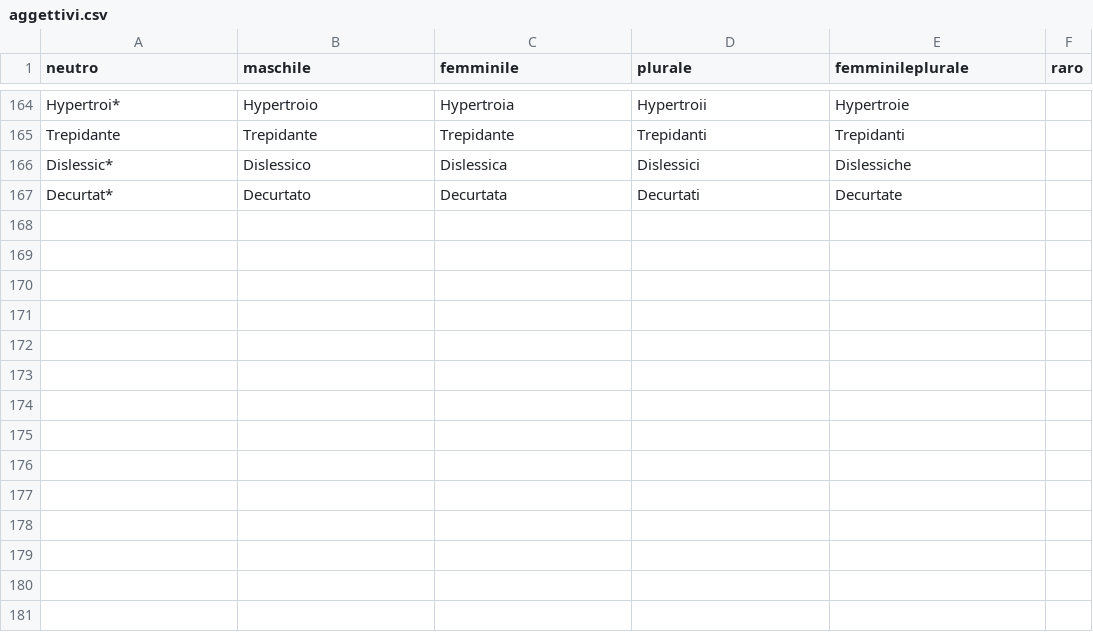
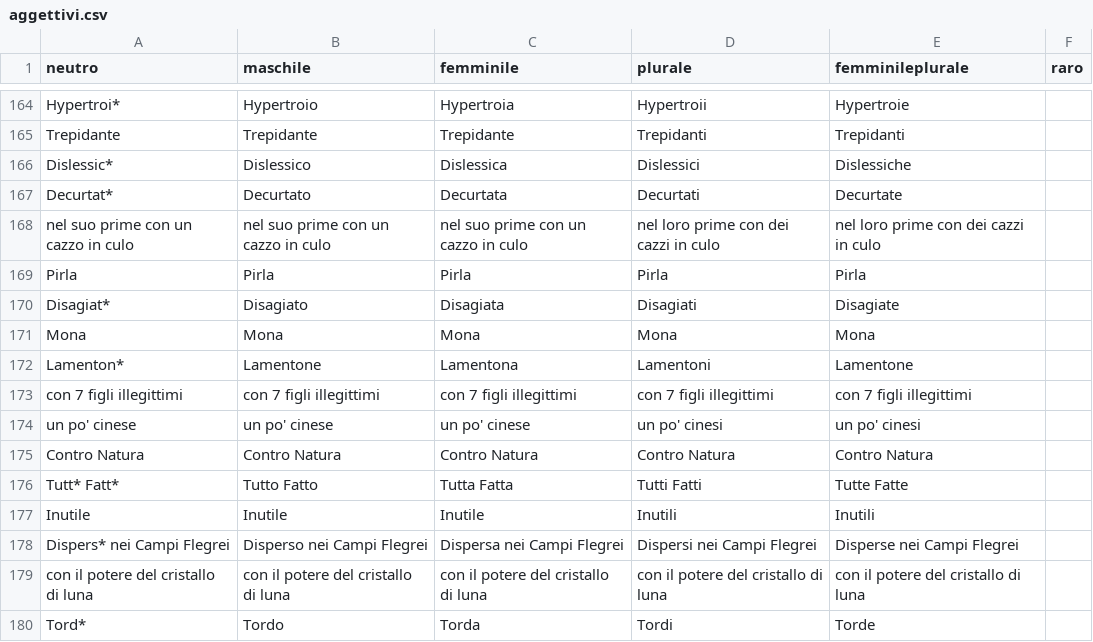
Before and after one commit to arco2121/CucuRidu, a CSV file: ignore/scratch/raw/names/aggettivi.csv, drawn as a sheet; only a part is shown, gaps mark what is left out; the diff names each change by its address in the sheet, - before the commit and + after, or states it on an @@ line.

Commit message:
Aggiorna nomi e aggettivi (da Google Sheets)

```diff
--- a/ignore/scratch/raw/names/aggettivi.csv
+++ b/ignore/scratch/raw/names/aggettivi.csv
+row 168: nel suo prime con un cazzo in culo | nel suo prime con un cazzo in culo | nel suo prime con un cazzo in culo | nel loro prime con dei cazzi in culo | nel loro prime con dei cazzi in culo
+row 169: Pirla | Pirla | Pirla | Pirla | Pirla
+row 170: Disagiat* | Disagiato | Disagiata | Disagiati | Disagiate
+row 171: Mona | Mona | Mona | Mona | Mona
+row 172: Lamenton* | Lamentone | Lamentona | Lamentoni | Lamentone
+row 173: con 7 figli illegittimi | con 7 figli illegittimi | con 7 figli illegittimi | con 7 figli illegittimi | con 7 figli illegittimi
+row 174: un po' cinese | un po' cinese | un po' cinese | un po' cinesi | un po' cinesi
+row 175: Contro Natura | Contro Natura | Contro Natura | Contro Natura | Contro Natura
+row 176: Tutt* Fatt* | Tutto Fatto | Tutta Fatta | Tutti Fatti | Tutte Fatte
+row 177: Inutile | Inutile | Inutile | Inutili | Inutili
+row 178: Dispers* nei Campi Flegrei | Disperso nei Campi Flegrei | Dispersa nei Campi Flegrei | Dispersi nei Campi Flegrei | Disperse nei Campi Flegrei
+row 179: con il potere del cristallo di luna | con il potere del cristallo di luna | con il potere del cristallo di luna | con il potere del cristallo di luna | con il potere del cristallo di luna
+row 180: Tord* | Tordo | Torda | Tordi | Torde
```
Also changed, not shown: ignore/scratch/raw/names/nomi.csv, 1 other file.
